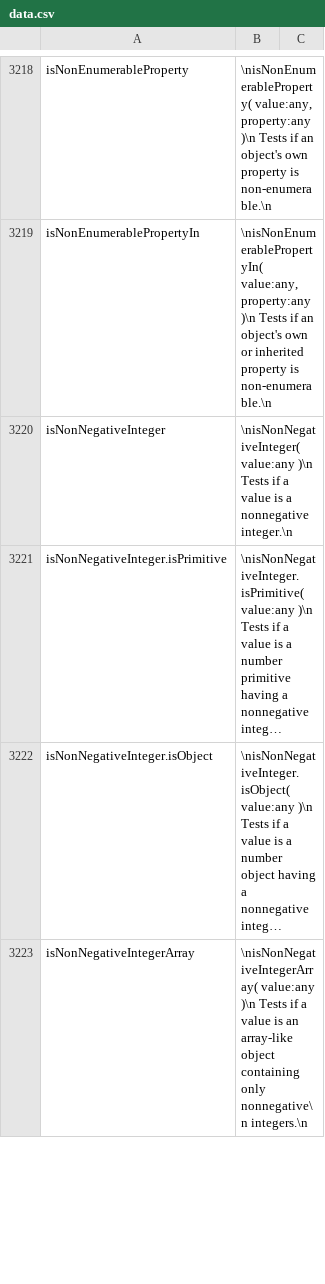
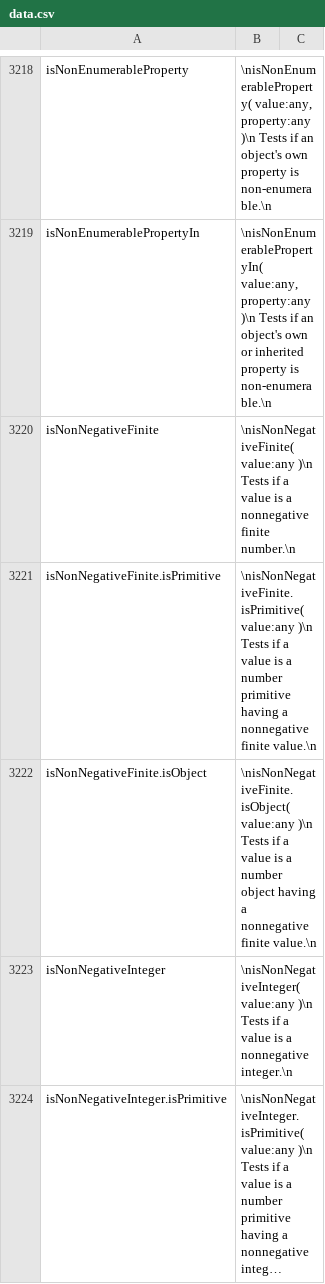
Before and after one commit to stdlib-js/repl-info, a CSV file: data/data.csv, drawn as a sheet; only a part is shown, gaps mark what is left out; the shorter side is filled out with more unchanged rows; long unchanged cells end in ….

```diff
--- a/data/data.csv
+++ b/data/data.csv
@@ -3219,2 +3219,5 @@ isNonEnumerableProperty,"\nisNonEnumerableProperty( value:any, property:any )\n
 isNonEnumerablePropertyIn,"\nisNonEnumerablePropertyIn( value:any, property:any )\n    Tests if an object's own or inherited property is non-enumerable.\n"
+isNonNegativeFinite,"\nisNonNegativeFinite( value:any )\n    Tests if a value is a nonnegative finite number.\n"
+isNonNegativeFinite.isPrimitive,"\nisNonNegativeFinite.isPrimitive( value:any )\n    Tests if a value is a number primitive having a nonnegative finite value.\n"
+isNonNegativeFinite.isObject,"\nisNonNegativeFinite.isObject( value:any )\n    Tests if a value is a number object having a nonnegative finite value.\n"
 isNonNegativeInteger,"\nisNonNegativeInteger( value:any )\n    Tests if a value is a nonnegative integer.\n"
```
Also changed, not shown: 6 other files.
